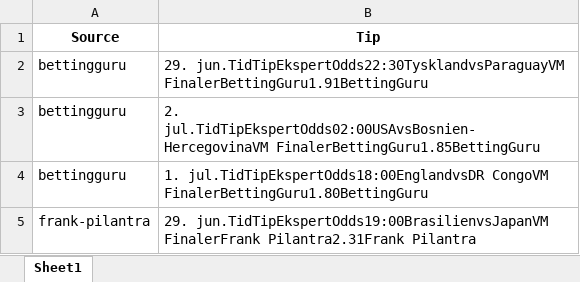
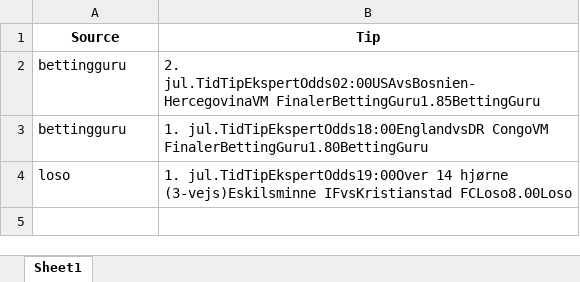
Before and after one commit to mahmad789/alerts, an Excel workbook: betting_tips.xlsx, sheet Sheet1, drawn as a sheet; values as stored, in another font and other column widths than the file's, no borders; removed rows and columns are numbered as before the commit, all else as after; the diff names each change by its address in the sheet, - before the commit and + after, or states it on an @@ line.

```diff
--- a/betting_tips.xlsx (sheet Sheet1)
+++ b/betting_tips.xlsx (sheet Sheet1)
-row 2: bettingguru | 29. jun.TidTipEkspertOdds22:30TysklandvsParaguayVM FinalerBettingGuru1.91BettingGuru
-row 5: frank-pilantra | 29. jun.TidTipEkspertOdds19:00BrasilienvsJapanVM FinalerFrank Pilantra2.31Frank Pilantra
+row 4: loso | 1. jul.TidTipEkspertOdds19:00Over 14 hjørne (3-vejs)Eskilsminne IFvsKristianstad FCLoso8.00Loso
```
